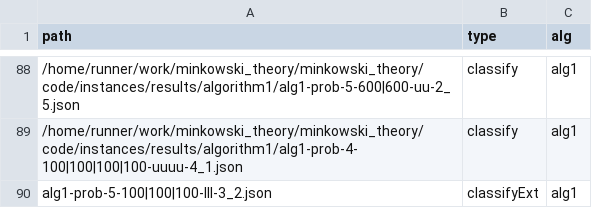
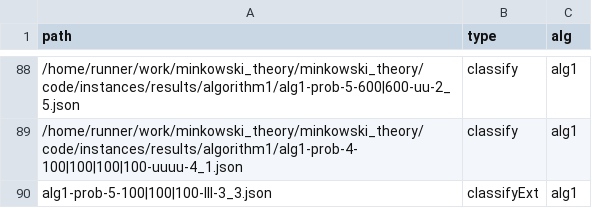
Before and after one commit to lyngesen/MSP-generators, a CSV file: code/instances/stat-prob-error.csv, drawn as a sheet; only a part is shown, gaps mark what is left out.

```diff
--- a/code/instances/stat-prob-error.csv
+++ b/code/instances/stat-prob-error.csv
@@ -89,2 +89,2 @@ path,type,alg
 /home/runner/work/minkowski_theory/minkowski_theory/code/instances/results/algorithm1/alg1-prob-4-100|100|100|100-uuuu-4_1.json,classify,alg1
-alg1-prob-5-100|100|100-lll-3_2.json,classifyExt,alg1
+alg1-prob-5-100|100|100-lll-3_3.json,classifyExt,alg1
```
Also changed, not shown: code/instances/stat-prob.csv, 1 other file.
